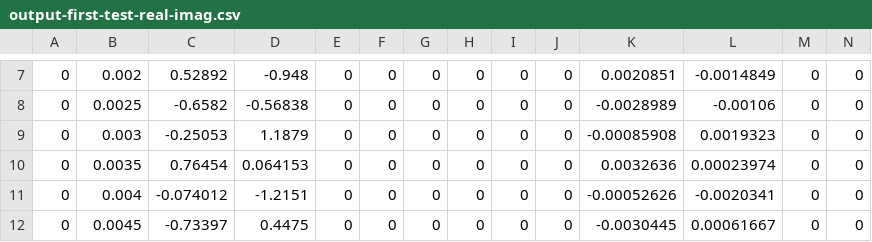
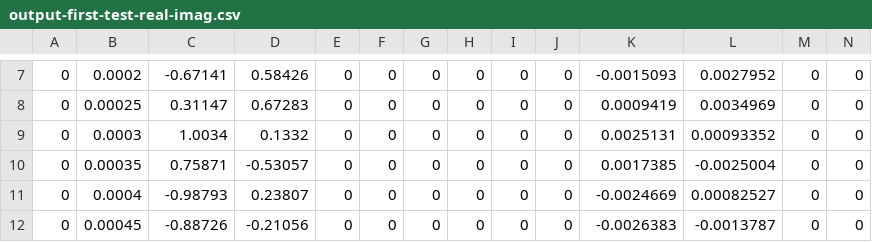
Before and after one commit to 00ste/em-field-on-multilayer, a CSV file: output-first-test-real-imag.csv, drawn as a sheet; only a part is shown, gaps mark what is left out; the diff covers the shown part only.

```diff
--- a/output-first-test-real-imag.csv
+++ b/output-first-test-real-imag.csv
@@ -7,6 +7,6 @@
-           0;       0.002;     0.52892;      -0.948;           0;           0;           0;           0;           0;           0;   0.0020851;  -0.0014849;           0;           0;
-           0;      0.0025;     -0.6582;    -0.56838;           0;           0;           0;           0;           0;           0;  -0.0028989;    -0.00106;           0;           0;
-           0;       0.003;    -0.25053;      1.1879;           0;           0;           0;           0;           0;           0; -0.00085908;   0.0019323;           0;           0;
-           0;      0.0035;     0.76454;    0.064153;           0;           0;           0;           0;           0;           0;   0.0032636;  0.00023974;           0;           0;
-           0;       0.004;   -0.074012;     -1.2151;           0;           0;           0;           0;           0;           0; -0.00052626;  -0.0020341;           0;           0;
-           0;      0.0045;    -0.73397;      0.4475;           0;           0;           0;           0;           0;           0;  -0.0030445;  0.00061667;           0;           0;
+           0;      0.0002;    -0.67141;     0.58426;           0;           0;           0;           0;           0;           0;  -0.0015093;   0.0027952;           0;           0;
+           0;     0.00025;     0.31147;     0.67283;           0;           0;           0;           0;           0;           0;   0.0009419;   0.0034969;           0;           0;
+           0;      0.0003;      1.0034;      0.1332;           0;           0;           0;           0;           0;           0;   0.0025131;  0.00093352;           0;           0;
+           0;     0.00035;     0.75871;    -0.53057;           0;           0;           0;           0;           0;           0;   0.0017385;  -0.0025004;           0;           0;
+           0;      0.0004;    -0.98793;     0.23807;           0;           0;           0;           0;           0;           0;  -0.0024669;  0.00082527;           0;           0;
+           0;     0.00045;    -0.88726;    -0.21056;           0;           0;           0;           0;           0;           0;  -0.0026383;  -0.0013787;           0;           0;
```
Also changed, not shown: 74 edited cells elsewhere in this file, 7 other files.
